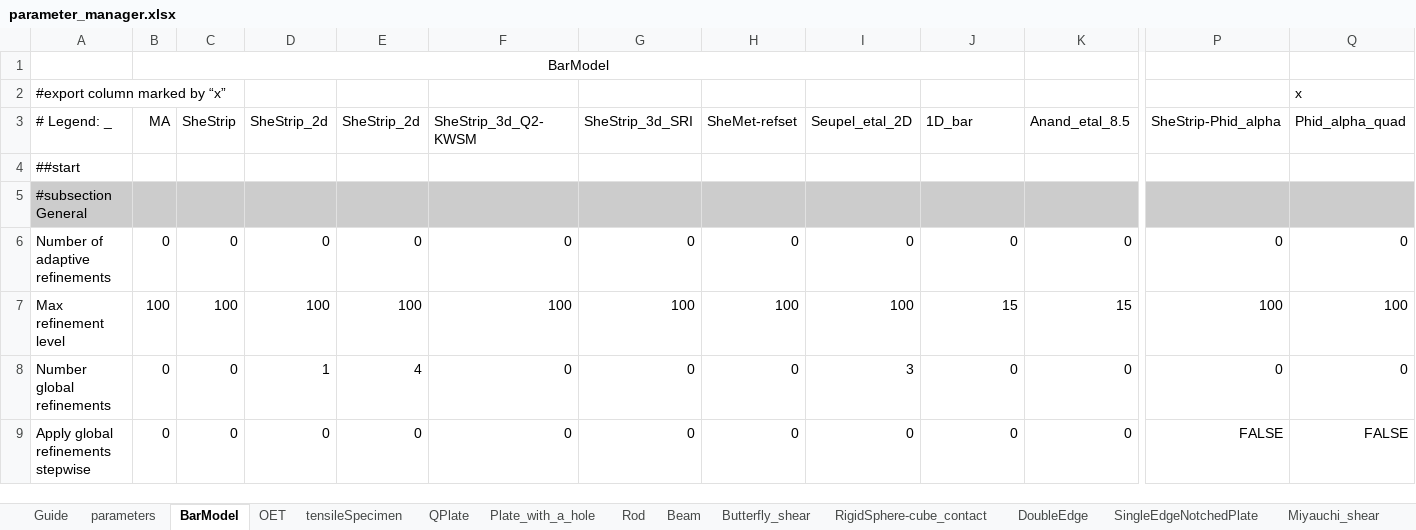
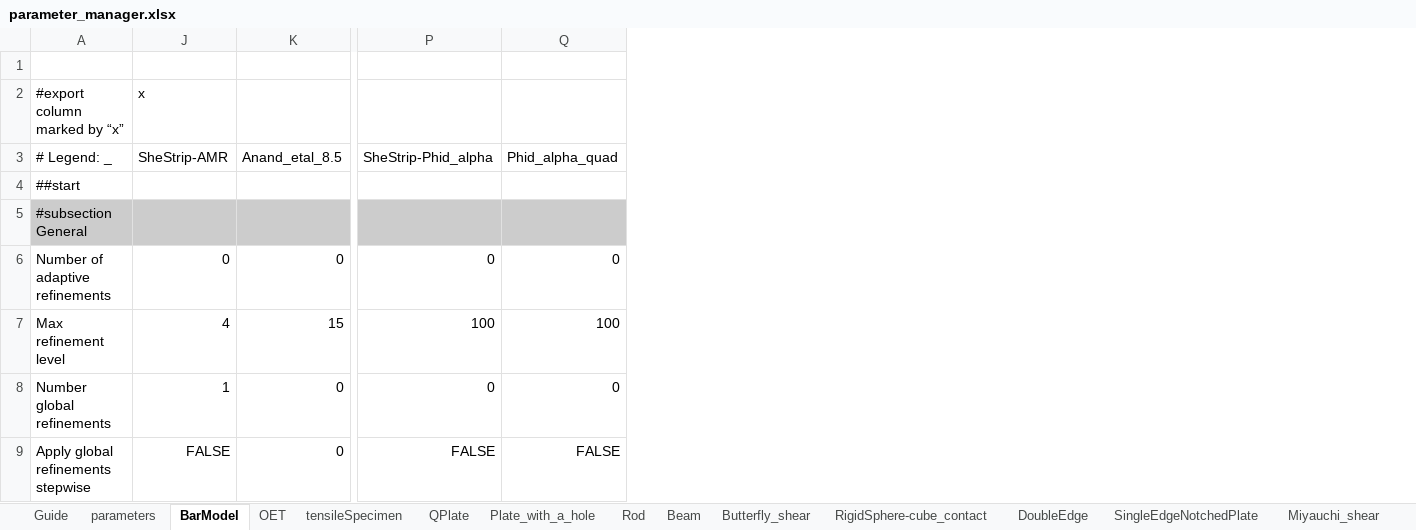
Before and after one commit to jfriedlein/parameter_manager_spreadsheet2prm_dealii, an Excel workbook: parameter_manager.xlsx, sheet BarModel, drawn as a sheet; only a part is shown, gaps mark what is left out; values as stored, in another font and other column widths than the file's, no borders; the diff covers the shown part only; the diff names each change by its address in the sheet, - before the commit and + after, or states it on an @@ line.

Commit message:
added SheStrip-AMR and QPlate-AMR for adaptivity

```diff
--- a/parameter_manager.xlsx (sheet BarModel)
+++ b/parameter_manager.xlsx (sheet BarModel)
@@ column B (MA) hidden, row 1: BarModel; rows 6-9: 0 | 100 | 0 | 0 @@
@@ column C (SheStrip) hidden, rows 6-9: 0 | 100 | 0 | 0 @@
@@ column D (SheStrip_2d) hidden, rows 6-9: 0 | 100 | 1 | 0 @@
@@ column E (SheStrip_2d) hidden, rows 6-9: 0 | 100 | 4 | 0 @@
@@ column F (SheStrip_3d_Q2-KWSM) hidden, rows 6-9: 0 | 100 | 0 | 0 @@
@@ column G (SheStrip_3d_SRI) hidden, rows 6-9: 0 | 100 | 0 | 0 @@
@@ column H (SheMet-refset) hidden, rows 6-9: 0 | 100 | 0 | 0 @@
@@ column I (Seupel_etal_2D) hidden, rows 6-9: 0 | 100 | 3 | 0 @@
-J2 (SheStrip-AMR): (empty)
+J2 (SheStrip-AMR): x
-Q2 (Phid_alpha_quad): x
+Q2 (Phid_alpha_quad): (empty)
-J3: 1D_bar
+J3: SheStrip-AMR
-J7 (SheStrip-AMR): 15
+J7 (SheStrip-AMR): 4
-J8 (SheStrip-AMR): 0
+J8 (SheStrip-AMR): 1
-J9 (SheStrip-AMR): 0
+J9 (SheStrip-AMR): FALSE
```
Also changed, not shown: 33 edited cells and cell formats elsewhere in this sheet, sheet QPlate, formulas that keep their value, charts or pictures.
